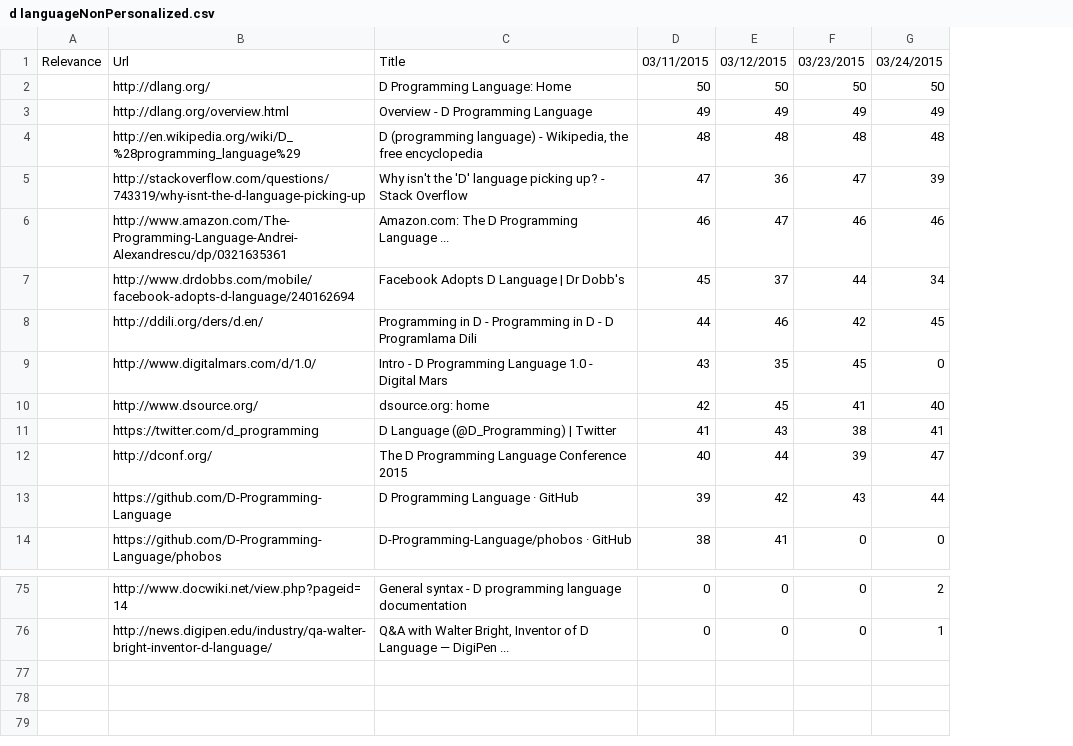
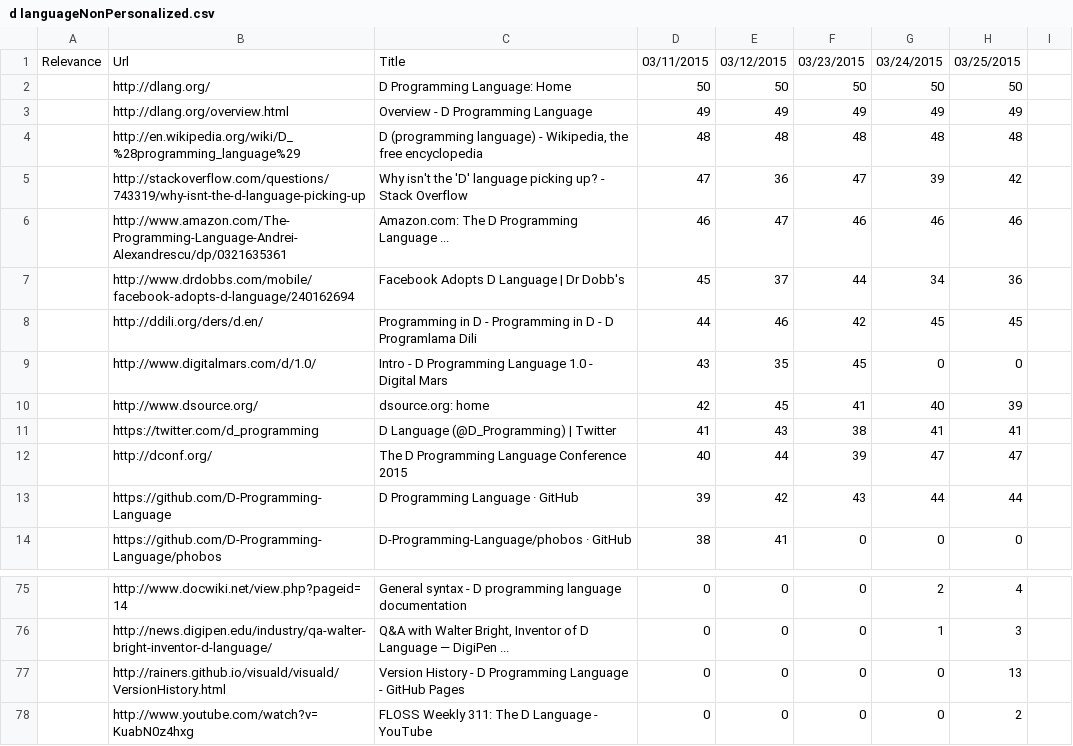
Before and after one commit to TKRKS/PersonalizedSearchBot, a CSV file: d languageNonPersonalized.csv, drawn as a sheet; only a part is shown, gaps mark what is left out; the diff names each change by its address in the sheet, - before the commit and + after, or states it on an @@ line.

```diff
--- a/d languageNonPersonalized.csv
+++ b/d languageNonPersonalized.csv
+column H, rows 1-14: 03/25/2015 | 50 | 49 | 48 | 42 | 46 | 36 | 45 | 0 | 39 | 41 | 47 | 44 | 0; rows 75-76: 4 | 3
+column I, empty
+row 77:  | http://rainers.github.io/visuald/visuald/VersionHistory.html | Version History - D Programming Language - GitHub Pages | 0 | 0 | 0 | 0 | 13
+row 78:  | http://www.youtube.com/watch?v=KuabN0z4hxg | FLOSS Weekly 311: The D Language - YouTube | 0 | 0 | 0 | 0 | 2
```
Also changed, not shown: d languagePersonalized.csv, local restaurantsNonPersonalized.csv, 1 other file.
